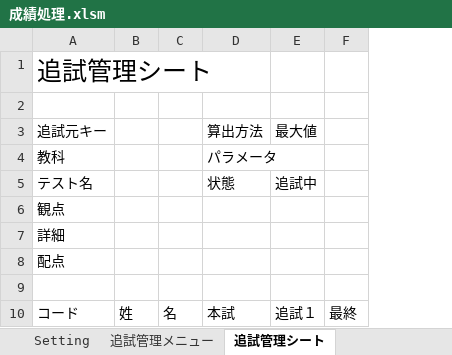
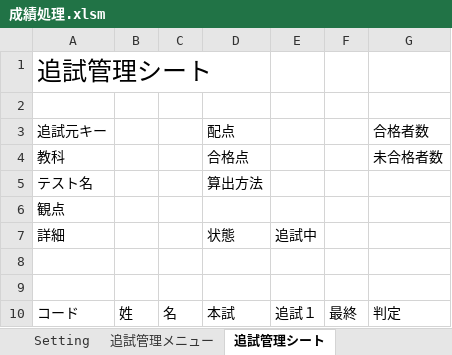
Before and after one commit to KenichiroY/GradeProcessing, an Excel workbook: 成績処理.xlsm, sheet 追試管理シート, drawn as a sheet; values as stored, in another font and other column widths than the file's, no borders; charts and pictures not drawn; the diff names each change by its address in the sheet, - before the commit and + after, or states it on an @@ line.

```diff
--- a/成績処理.xlsm (sheet 追試管理シート)
+++ b/成績処理.xlsm (sheet 追試管理シート)
+column G, rows 3-10: 合格者数 | 未合格者数 |  |  |  |  |  | 判定
-D3: 算出方法
+D3: 配点
-E3: 最大値
+E3: (empty)
-D4: パラメータ
+D4: 合格点
-D5: 状態
+D5: 算出方法
-E5: 追試中
+E5: (empty)
-D7: (empty)
+D7: 状態
-E7: (empty)
+E7: 追試中
-A8: 配点
+A8: (empty)
```
Also changed, not shown: sheet データ, sheet Setting, sheet テスト入力, formulas that keep their value, charts or pictures, 成績処理_追試.xlsm, 4 other files.
